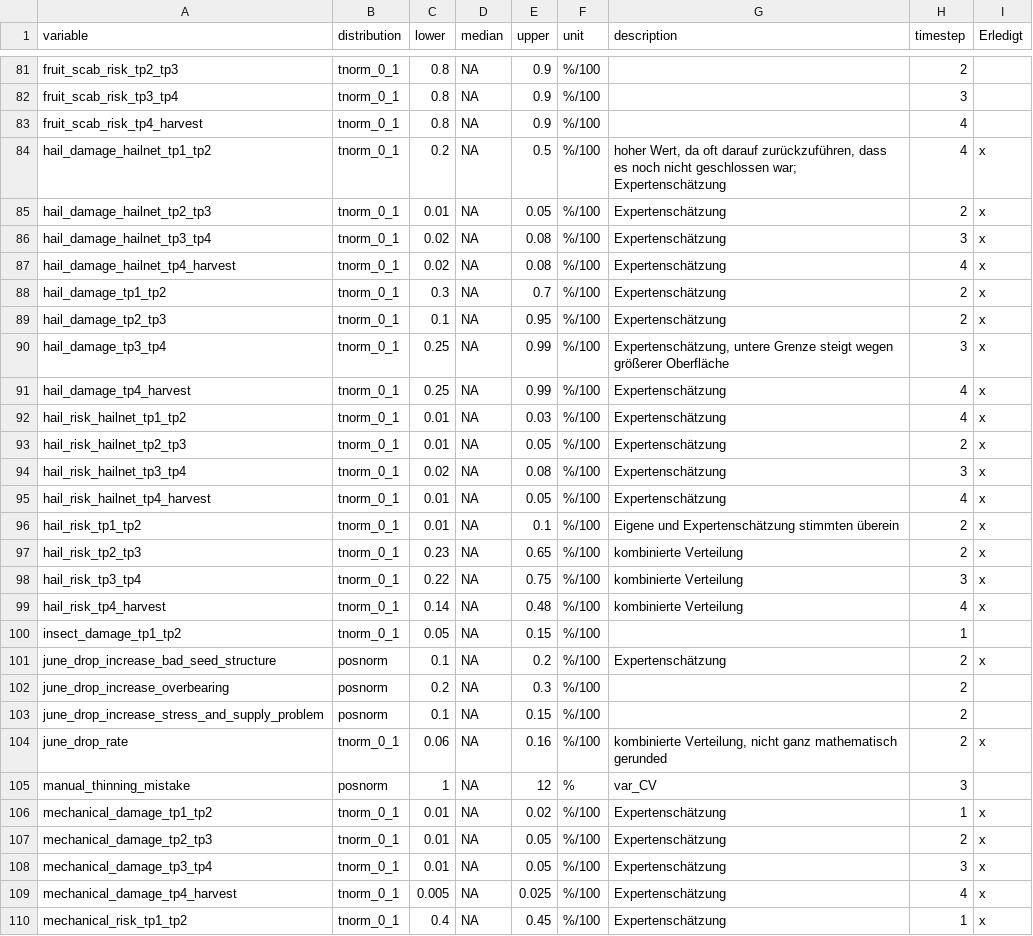
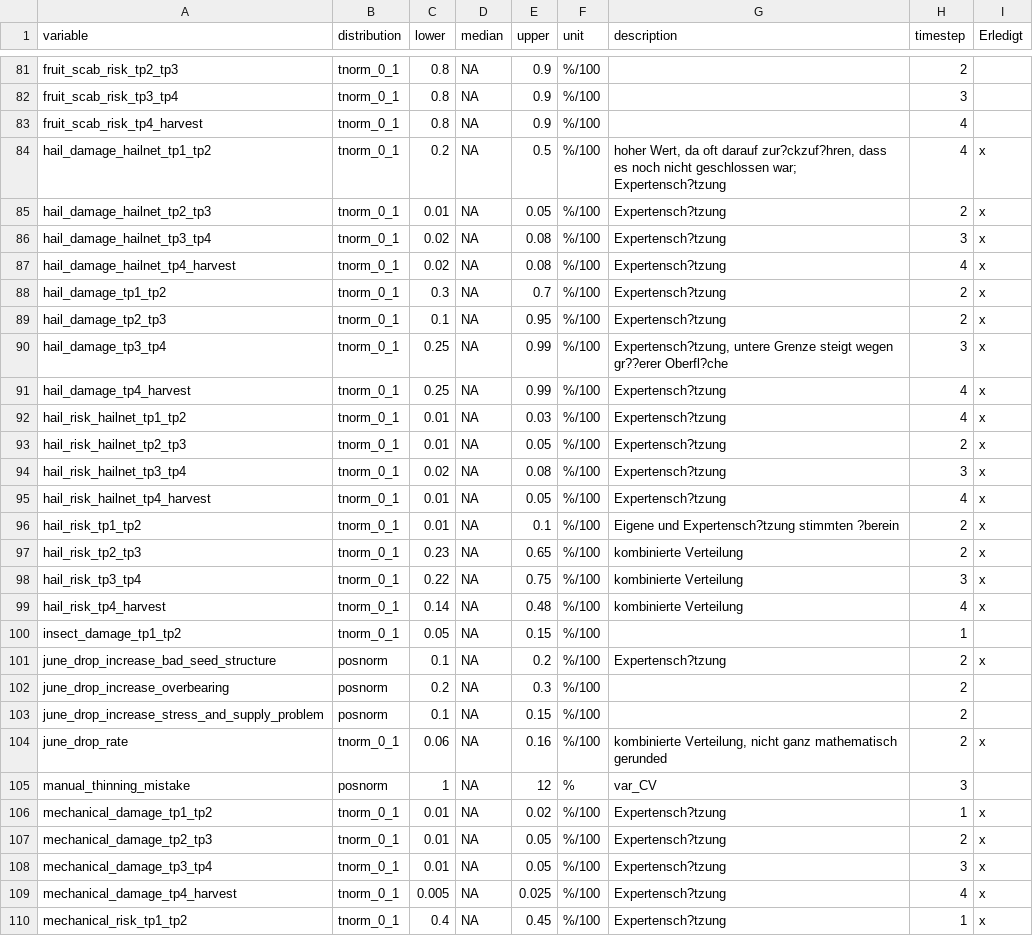
Before and after one commit to ChristineSchmitz/shiny_ef_SW, a CSV file: apple_quality_input_v7.csv, drawn as a sheet; only a part is shown, gaps mark what is left out; the diff covers the shown part only; the diff names each change by its address in the sheet, - before the commit and + after, or states it on an @@ line.

```diff
--- a/apple_quality_input_v7.csv
+++ b/apple_quality_input_v7.csv
-G84 (description): …oft darauf zurückzuführen, dass es noch nicht geschlossen war; Expertenschätzung
+G84 (description): …oft darauf zur?ckzuf?hren, dass es noch nicht geschlossen war; Expertensch?tzung
-G85:G89 (description): Expertenschätzung
+G85:G89 (description): Expertensch?tzung
-G90 (description): Expertenschätzung, untere Grenze steigt wegen größerer Oberfläche
+G90 (description): Expertensch?tzung, untere Grenze steigt wegen gr??erer Oberfl?che
-G91:G95 (description): Expertenschätzung
+G91:G95 (description): Expertensch?tzung
-G96 (description): Eigene und Expertenschätzung stimmten überein
+G96 (description): Eigene und Expertensch?tzung stimmten ?berein
-G101 (description): Expertenschätzung
+G101 (description): Expertensch?tzung
-G106:G110 (description): Expertenschätzung
+G106:G110 (description): Expertensch?tzung
```
Also changed, not shown: 50 edited cells elsewhere in this file.
